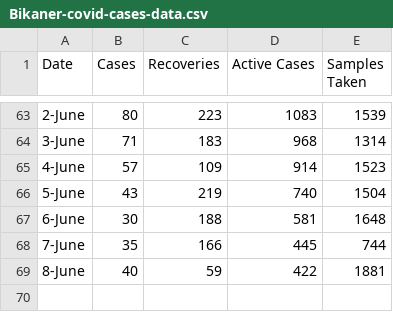
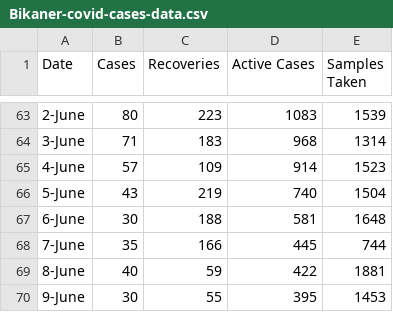
Before and after one commit to vivek20dadhich/Bikaner-Covid-19-Dashboard, a CSV file: Bikaner-covid-cases-data.csv, drawn as a sheet; only a part is shown, gaps mark what is left out.

Commit message:
Update Bikaner-covid-cases-data.csv

```diff
--- a/Bikaner-covid-cases-data.csv
+++ b/Bikaner-covid-cases-data.csv
@@ -69 +69,2 @@ Date,Cases,Recoveries,Active Cases,Samples Taken
 8-June,40,59,422,1881
+9-June,30,55,395,1453
```
